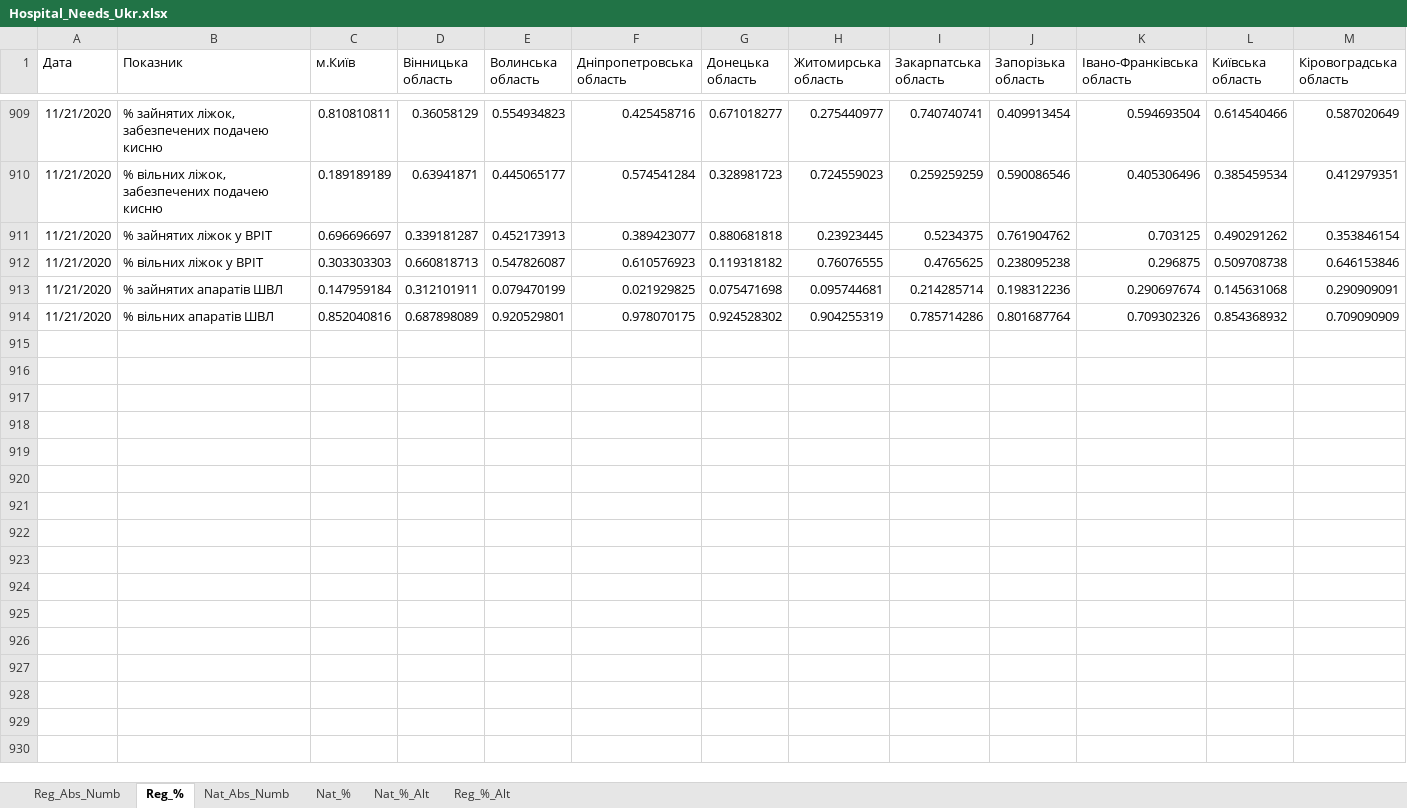
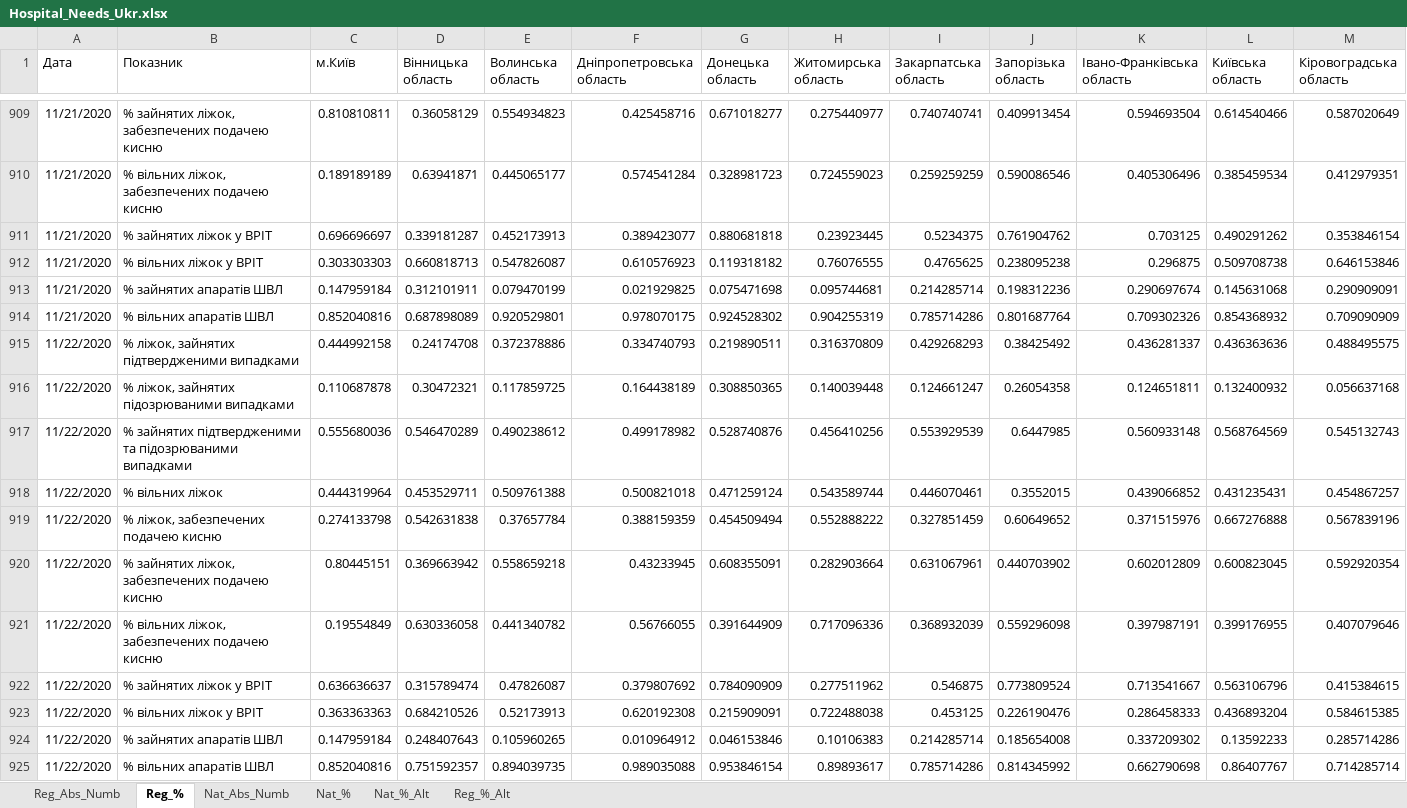
Before and after one commit to zavatskyiv/hosp_needs, an Excel workbook: Hospital_Needs_Ukr.xlsx, sheet Reg_%, drawn as a sheet; only a part is shown, gaps mark what is left out; values as stored, in another font and other column widths than the file's, no borders; table styles not drawn; rows hold the shown columns only; the diff names each change by its address in the sheet, - before the commit and + after, or states it on an @@ line.

```diff
--- a/Hospital_Needs_Ukr.xlsx (sheet Reg_%)
+++ b/Hospital_Needs_Ukr.xlsx (sheet Reg_%)
+row 915: 11/22/2020 | % ліжок, зайнятих підтвердженими випадками | 0.444992158 | 0.24174708 | 0.372378886 | 0.334740793 | 0.219890511 | 0.316370809 | 0.429268293 | 0.38425492 | 0.436281337 | 0.436363636 | 0.488495575
+row 916: 11/22/2020 | % ліжок, зайнятих підозрюваними випадками | 0.110687878 | 0.30472321 | 0.117859725 | 0.164438189 | 0.308850365 | 0.140039448 | 0.124661247 | 0.26054358 | 0.124651811 | 0.132400932 | 0.056637168
+row 917: 11/22/2020 | % зайнятих підтвердженими та підозрюваними випадками | 0.555680036 | 0.546470289 | 0.490238612 | 0.499178982 | 0.528740876 | 0.456410256 | 0.553929539 | 0.6447985 | 0.560933148 | 0.568764569 | 0.545132743
+row 918: 11/22/2020 | % вільних ліжок | 0.444319964 | 0.453529711 | 0.509761388 | 0.500821018 | 0.471259124 | 0.543589744 | 0.446070461 | 0.3552015 | 0.439066852 | 0.431235431 | 0.454867257
+row 919: 11/22/2020 | % ліжок, забезпечених подачею кисню | 0.274133798 | 0.542631838 | 0.37657784 | 0.388159359 | 0.454509494 | 0.552888222 | 0.327851459 | 0.60649652 | 0.371515976 | 0.667276888 | 0.567839196
+row 920: 11/22/2020 | % зайнятих ліжок, забезпечених подачею кисню | 0.80445151 | 0.369663942 | 0.558659218 | 0.43233945 | 0.608355091 | 0.282903664 | 0.631067961 | 0.440703902 | 0.602012809 | 0.600823045 | 0.592920354
+row 921: 11/22/2020 | % вільних ліжок, забезпечених подачею кисню | 0.19554849 | 0.630336058 | 0.441340782 | 0.56766055 | 0.391644909 | 0.717096336 | 0.368932039 | 0.559296098 | 0.397987191 | 0.399176955 | 0.407079646
+row 922: 11/22/2020 | % зайнятих ліжок у ВРІТ | 0.636636637 | 0.315789474 | 0.47826087 | 0.379807692 | 0.784090909 | 0.277511962 | 0.546875 | 0.773809524 | 0.713541667 | 0.563106796 | 0.415384615
+row 923: 11/22/2020 | % вільних ліжок у ВРІТ | 0.363363363 | 0.684210526 | 0.52173913 | 0.620192308 | 0.215909091 | 0.722488038 | 0.453125 | 0.226190476 | 0.286458333 | 0.436893204 | 0.584615385
+row 924: 11/22/2020 | % зайнятих апаратів ШВЛ | 0.147959184 | 0.248407643 | 0.105960265 | 0.010964912 | 0.046153846 | 0.10106383 | 0.214285714 | 0.185654008 | 0.337209302 | 0.13592233 | 0.285714286
+row 925: 11/22/2020 | % вільних апаратів ШВЛ | 0.852040816 | 0.751592357 | 0.894039735 | 0.989035088 | 0.953846154 | 0.89893617 | 0.785714286 | 0.814345992 | 0.662790698 | 0.86407767 | 0.714285714
```
Also changed, not shown: sheet Reg_Abs_Numb, sheet Reg_%_Alt, sheet Nat_Abs_Numb, sheet Nat_%, sheet Nat_%_Alt.
